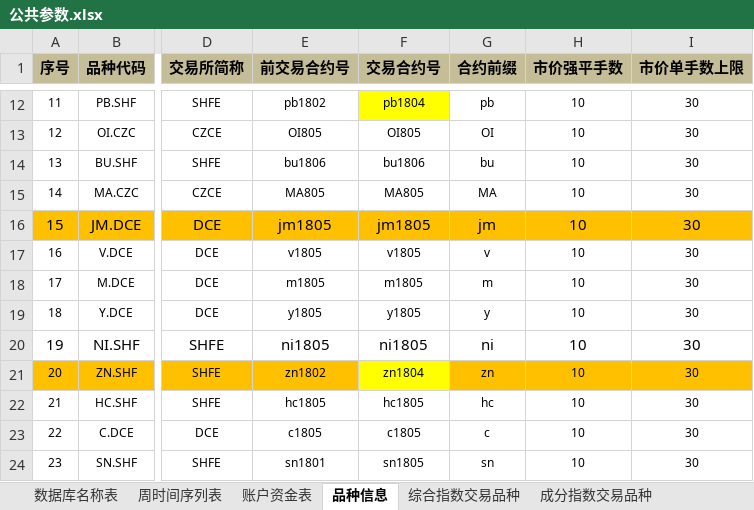
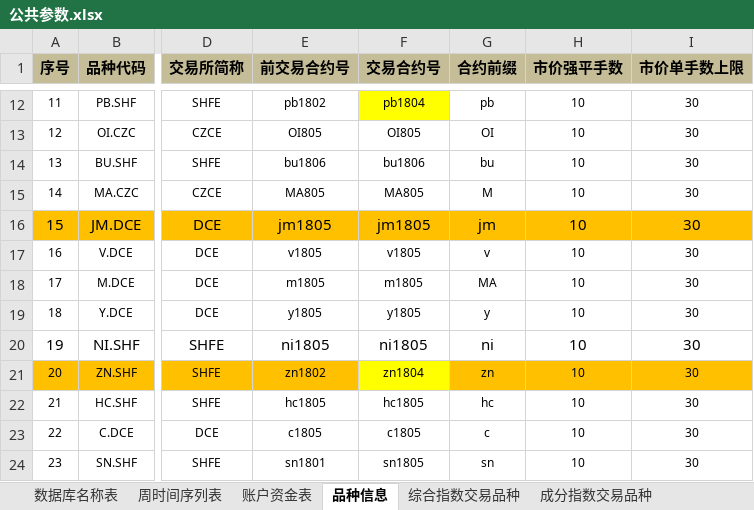
Before and after one commit to dxcv/-second, an Excel workbook: RD参数文件/公共参数.xlsx, sheet 品种信息, drawn as a sheet; only a part is shown, gaps mark what is left out; values as stored, in another font and other column widths than the file's, no borders; the diff names each change by its address in the sheet, - before the commit and + after, or states it on an @@ line.

```diff
--- a/RD参数文件/公共参数.xlsx (sheet 品种信息)
+++ b/RD参数文件/公共参数.xlsx (sheet 品种信息)
-G15 (合约前缀): MA
+G15 (合约前缀): M
-G18 (合约前缀): m
+G18 (合约前缀): MA
```
Also changed, not shown: RD参数文件/CTA交易参数表-综合版.xlsx, 31 other files.
